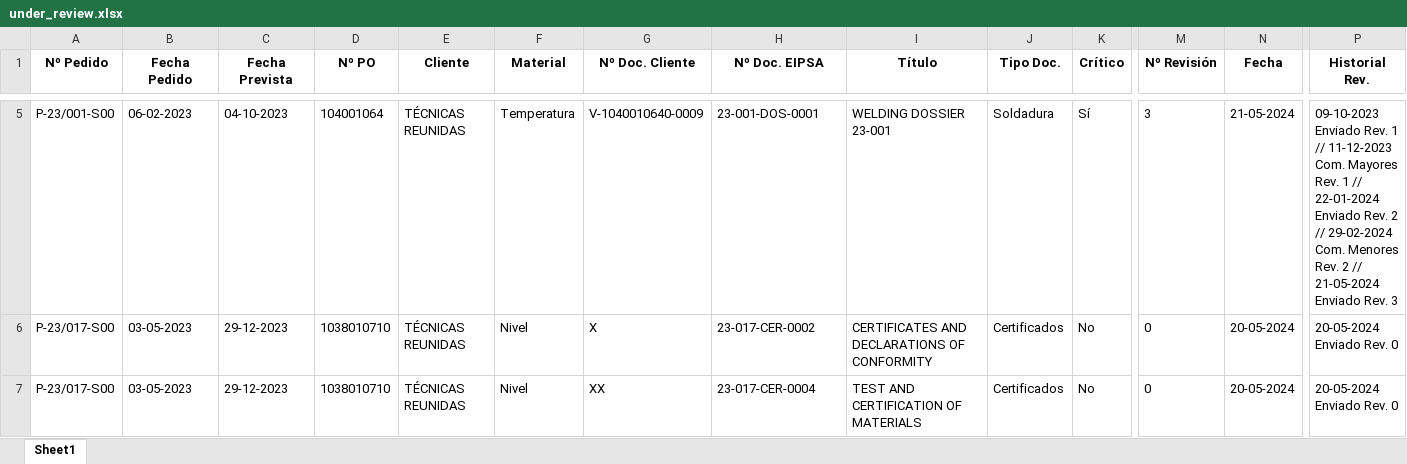
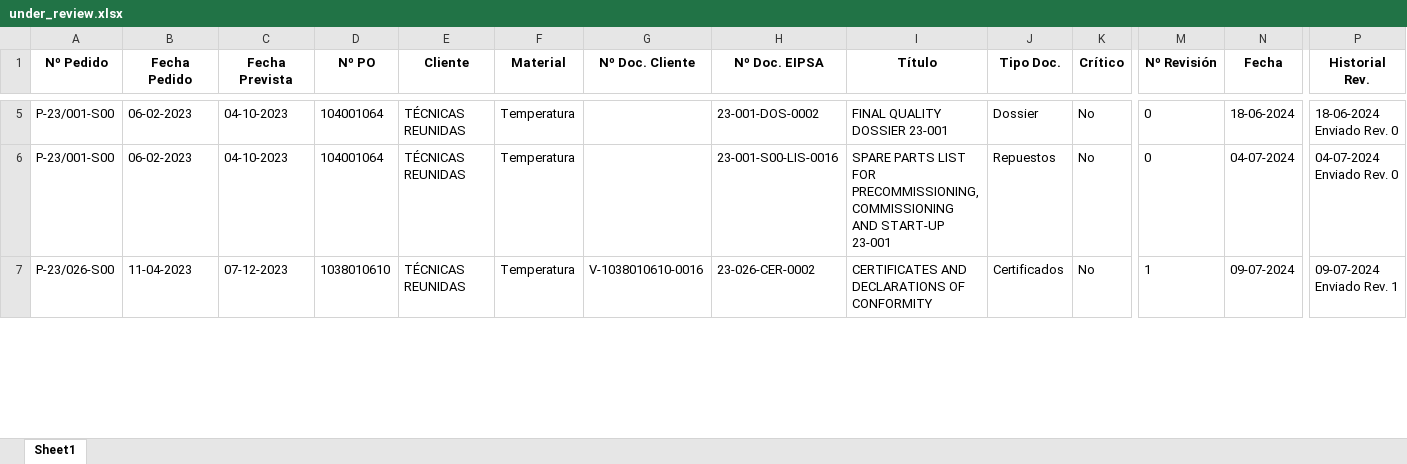
Before and after one commit to jparedesDS/monitoring-report, an Excel workbook: data_import/under_review.xlsx, sheet Sheet1, drawn as a sheet; only a part is shown, gaps mark what is left out; values as stored, in another font and other column widths than the file's, no borders; removed rows and columns are numbered as before the commit, all else as after; rows hold the shown columns only; the diff covers the shown part only; the diff names each change by its address in the sheet, - before the commit and + after, or states it on an @@ line.

```diff
--- a/data_import/under_review.xlsx (sheet Sheet1)
+++ b/data_import/under_review.xlsx (sheet Sheet1)
-G5 (Nº Doc. Cliente): V-1040010640-0009
+G5 (Nº Doc. Cliente): (empty)
-H5 (Nº Doc. EIPSA): 23-001-DOS-0001
+H5 (Nº Doc. EIPSA): 23-001-DOS-0002
-I5 (Título): WELDING DOSSIER 23-001
+I5 (Título): FINAL QUALITY DOSSIER 23-001
-J5 (Tipo Doc.): Soldadura
+J5 (Tipo Doc.): Dossier
-K5 (Crítico): Sí
+K5 (Crítico): No
-M5 (Nº Revisión): 3
+M5 (Nº Revisión): 0
-N5 (Fecha): 21-05-2024
+N5 (Fecha): 18-06-2024
-P5 (Historial Rev.): 09-10-2023 Enviado Rev. 1 // 11-12-2023 Com. Mayores Rev. 1 // 22-01-2024 Enviado Rev. 2 // 29-02-2024 Com. Menores Rev. 2 // 21-05-2024 Enviado Rev. 3
+P5 (Historial Rev.): 18-06-2024 Enviado Rev. 0
+row 6: P-23/001-S00 | 06-02-2023 | 04-10-2023 | 104001064 | TÉCNICAS REUNIDAS | Temperatura |  | 23-001-S00-LIS-0016 | SPARE PARTS LIST FOR PRECOMMISSIONING, COMMISSIONING AND START-UP 23-001 | Repuestos | No | 0 | 04-07-2024 | 04-07-2024 Enviado Rev. 0
-A7 (Nº Pedido): P-23/017-S00
+A7 (Nº Pedido): P-23/026-S00
-B7 (Fecha Pedido): 03-05-2023
+B7 (Fecha Pedido): 11-04-2023
-C7 (Fecha Prevista): 29-12-2023
+C7 (Fecha Prevista): 07-12-2023
-D7 (Nº PO): 1038010710
+D7 (Nº PO): 1038010610
-F7 (Material): Nivel
+F7 (Material): Temperatura
-G7 (Nº Doc. Cliente): X
+G7 (Nº Doc. Cliente): V-1038010610-0016
-H7 (Nº Doc. EIPSA): 23-017-CER-0002
+H7 (Nº Doc. EIPSA): 23-026-CER-0002
-M7 (Nº Revisión): 0
+M7 (Nº Revisión): 1
-N7 (Fecha): 20-05-2024
+N7 (Fecha): 09-07-2024
-P7 (Historial Rev.): 20-05-2024 Enviado Rev. 0
+P7 (Historial Rev.): 09-07-2024 Enviado Rev. 1
-row 7: P-23/017-S00 | 03-05-2023 | 29-12-2023 | 1038010710 | TÉCNICAS REUNIDAS | Nivel | XX | 23-017-CER-0004 | TEST AND CERTIFICATION OF MATERIALS | Certificados | No | 0 | 20-05-2024 | 20-05-2024 Enviado Rev. 0
```
Also changed, not shown: 17 added rows, 17 removed rows, 2 moved rows and 63 edited cells elsewhere in this sheet, data_import/pending.xlsx, data_import/to_upload.xlsx, 9 other files.
